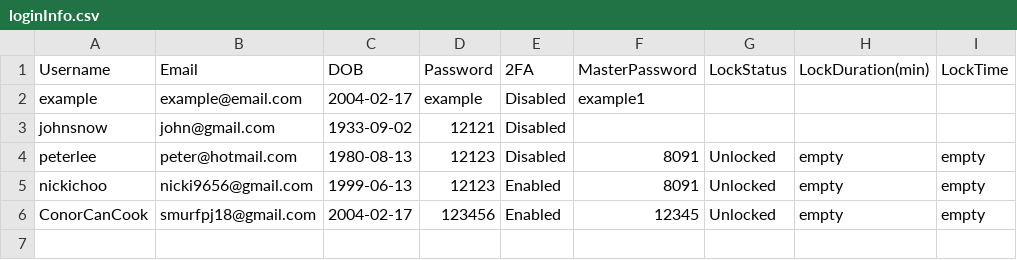
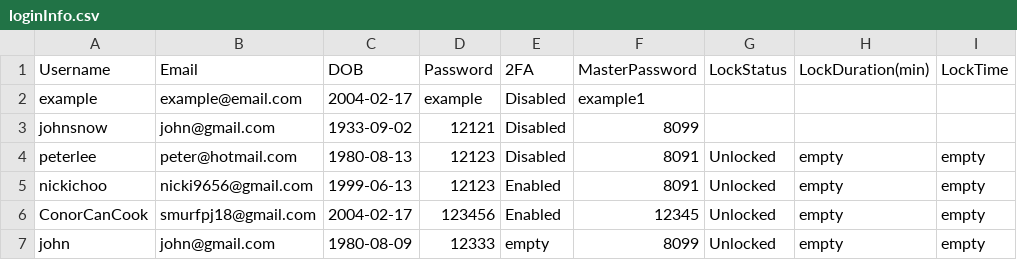
Before and after one commit to SmurfPJ/205.2-MasterVault, a CSV file: loginInfo.csv, drawn as a sheet.

```diff
--- a/loginInfo.csv
+++ b/loginInfo.csv
@@ -2,3 +2,3 @@ Username,Email,DOB,Password,2FA,MasterPassword,LockStatus,LockDuration(min),Lock
 example,example@email.com,2004-02-17,example,Disabled,example1
-johnsnow,john@gmail.com,1933-09-02,12121,Disabled
+johnsnow,john@gmail.com,1933-09-02,12121,Disabled,8099
 peterlee,peter@hotmail.com,1980-08-13,12123,Disabled,8091,Unlocked,empty,empty
@@ -6 +6,2 @@ nickichoo,nicki9656@gmail.com,1999-06-13,12123,Enabled,8091,Unlocked,empty,empty
 ConorCanCook,smurfpj18@gmail.com,2004-02-17,123456,Enabled,12345,Unlocked,empty,empty
+john,john@gmail.com,1980-08-09,12333,empty,8099,Unlocked,empty,empty
```
Also changed, not shown: 3 other files.
